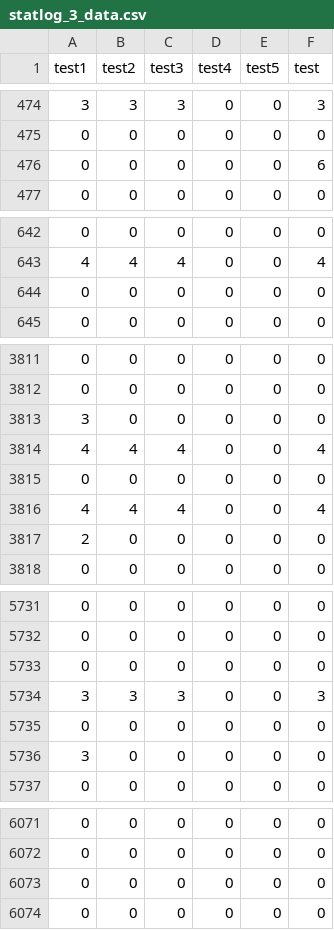
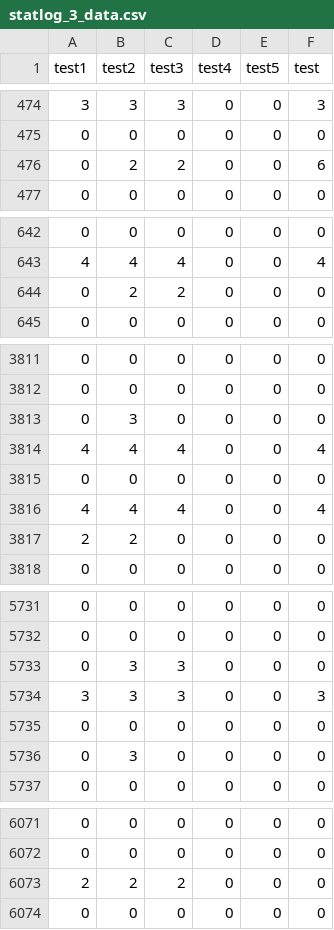
Before and after one commit to guangxush/Mozart, a CSV file: data/model2_data/statlog_3_data.csv, drawn as a sheet; only a part is shown, gaps mark what is left out; the diff covers the shown part only.

```diff
--- a/data/model2_data/statlog_3_data.csv
+++ b/data/model2_data/statlog_3_data.csv
@@ -475,3 +475,3 @@ test1,test2,test3,test4,test5,test
 0,0,0,0,0,0
-0,0,0,0,0,6
+0,2,2,0,0,6
 0,0,0,0,0,0
@@ -643,3 +643,3 @@ test1,test2,test3,test4,test5,test
 4,4,4,0,0,4
-0,0,0,0,0,0
+0,2,2,0,0,0
 0,0,0,0,0,0
@@ -3812,3 +3812,3 @@ test1,test2,test3,test4,test5,test
 0,0,0,0,0,0
-3,0,0,0,0,0
+0,3,0,0,0,0
 4,4,4,0,0,4
@@ -3816,3 +3816,3 @@ test1,test2,test3,test4,test5,test
 4,4,4,0,0,4
-2,0,0,0,0,0
+2,2,0,0,0,0
 0,0,0,0,0,0
@@ -5732,6 +5732,6 @@ test1,test2,test3,test4,test5,test
 0,0,0,0,0,0
-0,0,0,0,0,0
+0,3,3,0,0,0
 3,3,3,0,0,3
 0,0,0,0,0,0
-3,0,0,0,0,0
+0,3,0,0,0,0
 0,0,0,0,0,0
@@ -6072,3 +6072,3 @@ test1,test2,test3,test4,test5,test
 0,0,0,0,0,0
-0,0,0,0,0,0
+2,2,2,0,0,0
 0,0,0,0,0,0
```
Also changed, not shown: 61 edited cells elsewhere in this file, data/err_data/statlog_1_data.csv, data/err_data/statlog_3_data.csv, 31 other files.
